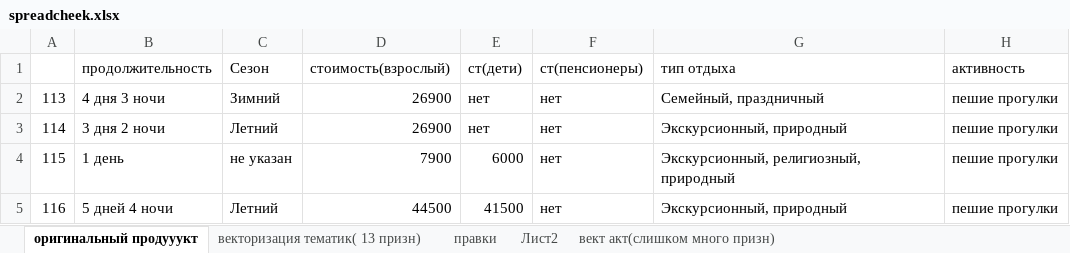
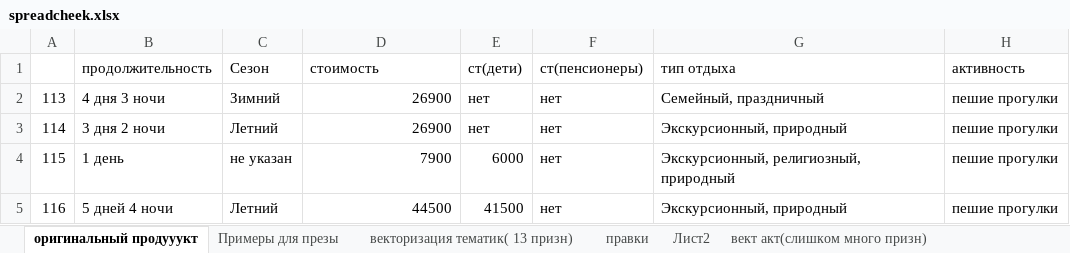
Before and after one commit to kkksas/diplomat, an Excel workbook: spreadcheek.xlsx, sheet оригинальный продууукт, drawn as a sheet; only a part is shown; values as stored, in another font and other column widths than the file's, no borders; charts and pictures not drawn; the diff names each change by its address in the sheet, - before the commit and + after, or states it on an @@ line.

```diff
--- a/spreadcheek.xlsx (sheet оригинальный продууукт)
+++ b/spreadcheek.xlsx (sheet оригинальный продууукт)
+sheet tab: Примеры для презы
-D1: стоимость(взрослый)
+D1: стоимость
```
Also changed, not shown: sheet Лист2, 3 other files.
